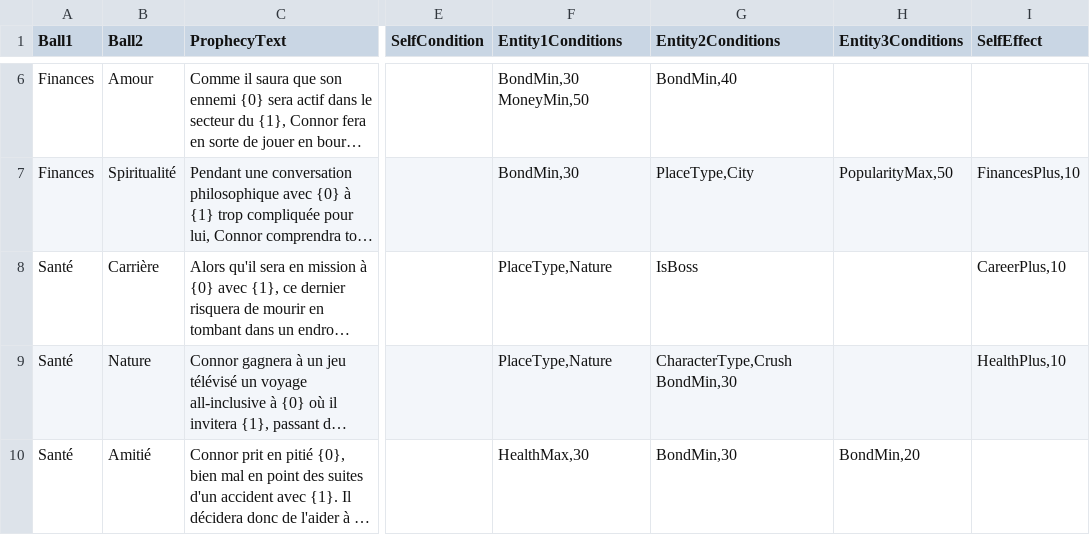
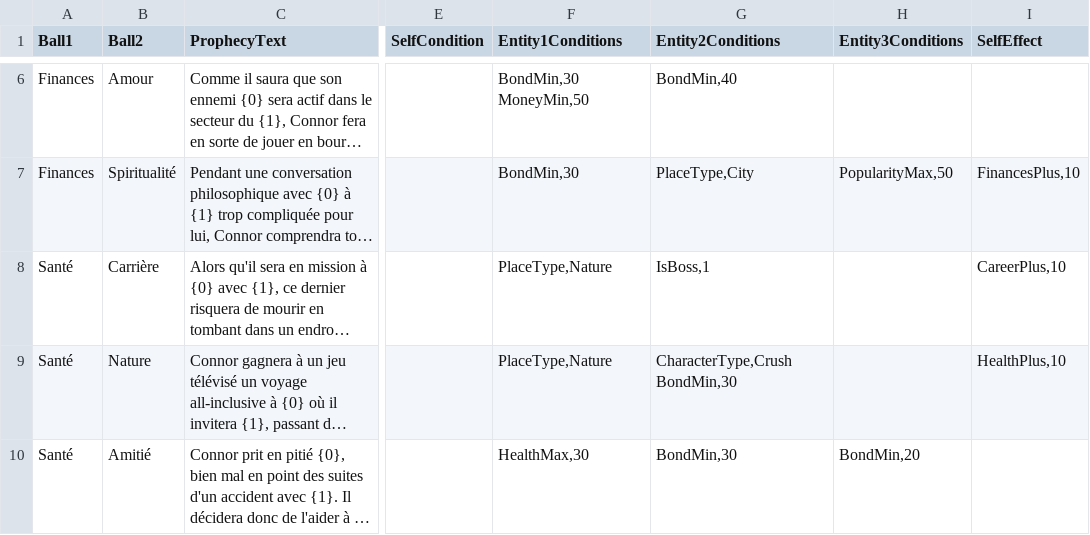
Before and after one commit to SimonAutard/SurLeBillard, a CSV file: Assets/Scripts/RawData/NSData(PositiveProphecyRawData).csv, drawn as a sheet; only a part is shown, gaps mark what is left out; long unchanged cells end in …; the diff names each change by its address in the sheet, - before the commit and + after, or states it on an @@ line.

Commit message:
finalisation pipeline csv > prophecy

```diff
--- a/Assets/Scripts/RawData/NSData(PositiveProphecyRawData).csv
+++ b/Assets/Scripts/RawData/NSData(PositiveProphecyRawData).csv
-G8 (Entity2Conditions): IsBoss
+G8 (Entity2Conditions): IsBoss,1
```
Also changed, not shown: 2 other files.
